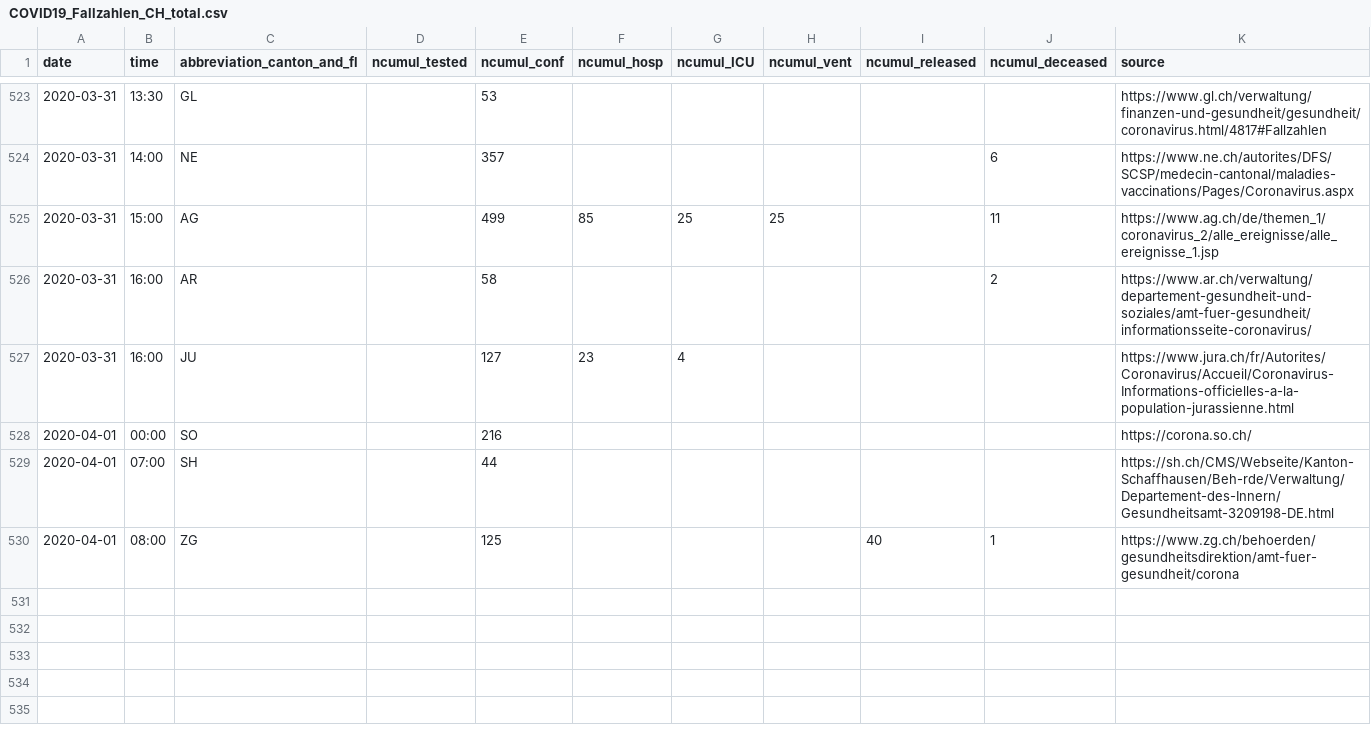
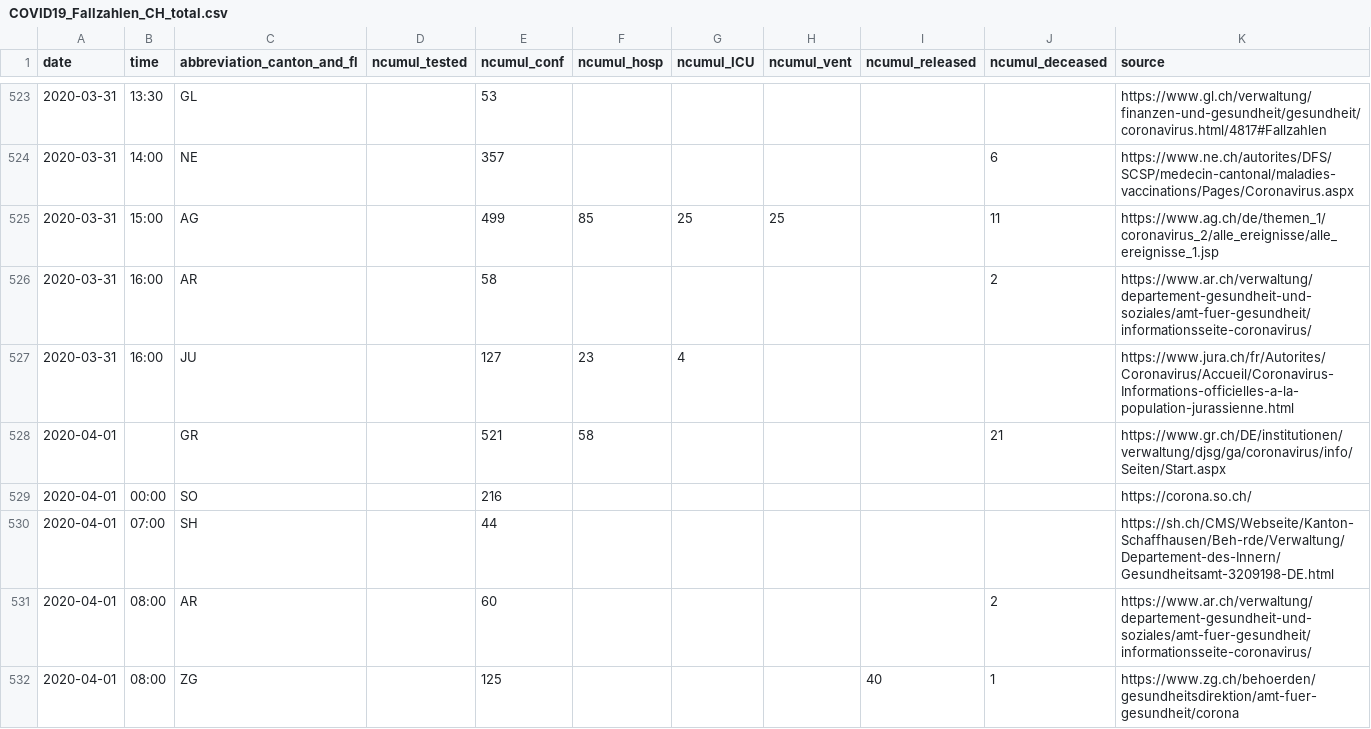
Before and after one commit to cclauss/covid_19, a CSV file: COVID19_Fallzahlen_CH_total.csv, drawn as a sheet; only a part is shown, gaps mark what is left out; the diff names each change by its address in the sheet, - before the commit and + after, or states it on an @@ line.

```diff
--- a/COVID19_Fallzahlen_CH_total.csv
+++ b/COVID19_Fallzahlen_CH_total.csv
+row 528: 2020-04-01 |  | GR |  | 521 | 58 |  |  |  | 21 | https://www.gr.ch/DE/institutionen/verwaltung/djsg/ga/coronavirus/info/Seiten/Start.aspx
+row 531: 2020-04-01 | 08:00 | AR |  | 60 |  |  |  |  | 2 | https://www.ar.ch/verwaltung/departement-gesundheit-und-soziales/amt-fuer-gesundheit/informationsseite-coronavirus/
```
Also changed, not shown: 1 other file.
